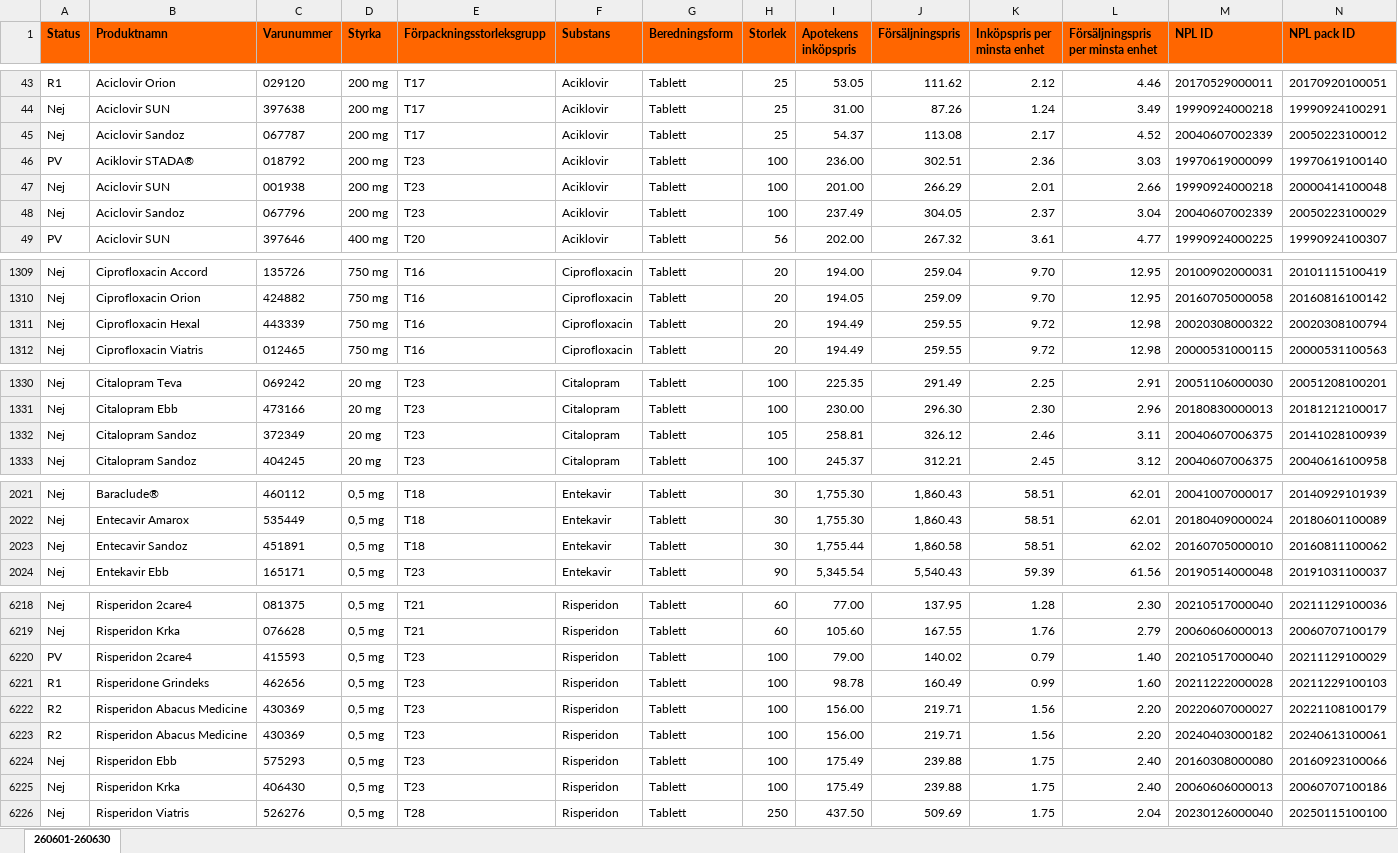
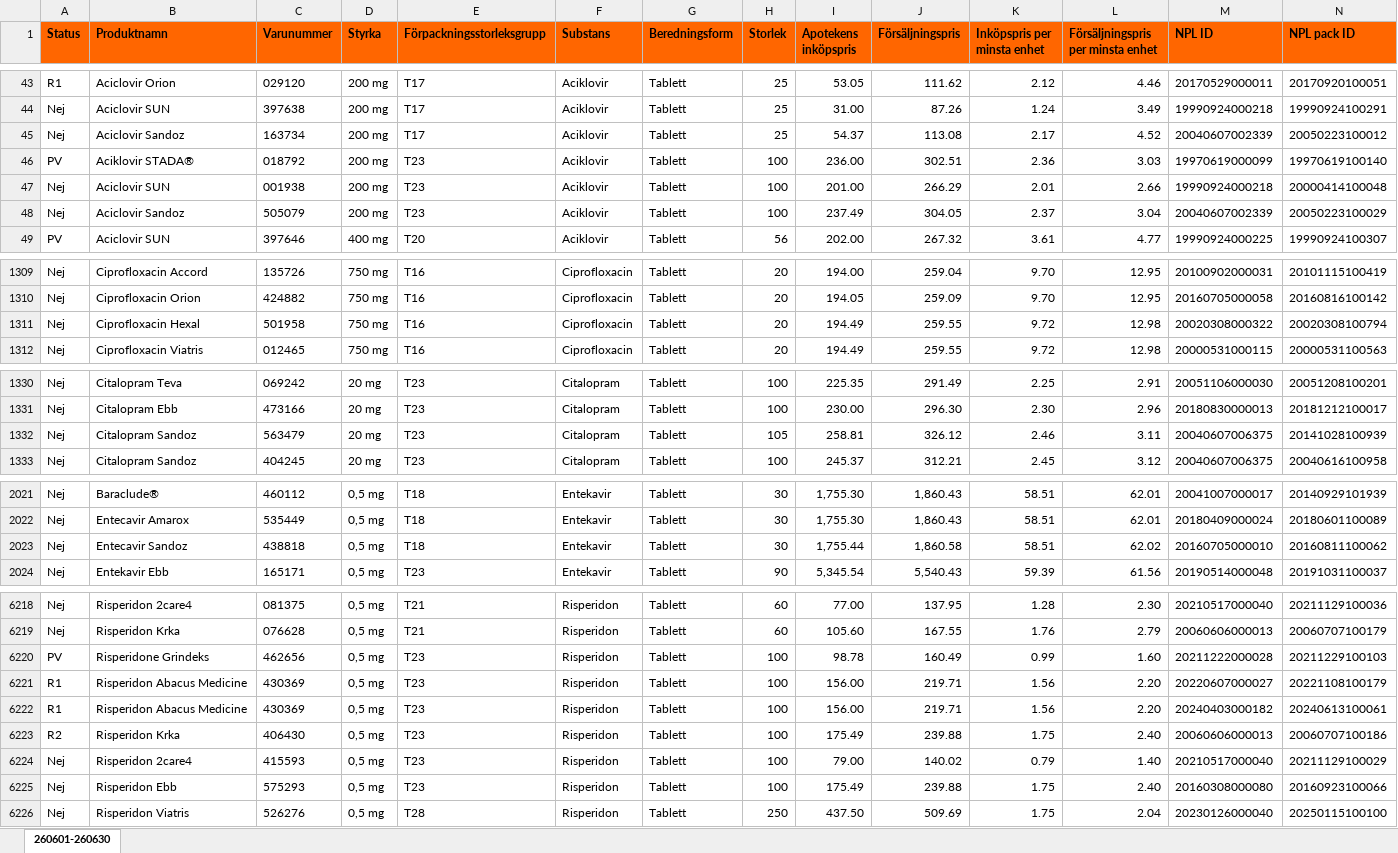
Before and after one commit to pontuscedrell/pillpris, an Excel workbook: data/2606.xlsx, sheet 260601-260630, drawn as a sheet; only a part is shown, gaps mark what is left out; values as stored, in another font and other column widths than the file's, no borders; conditional formats not drawn; removed rows and columns are numbered as before the commit, all else as after; rows hold the shown columns only; the diff covers the shown part only; the diff names each change by its address in the sheet, - before the commit and + after, or states it on an @@ line.

```diff
--- a/data/2606.xlsx (sheet 260601-260630)
+++ b/data/2606.xlsx (sheet 260601-260630)
-C45 (Varunummer): 067787
+C45 (Varunummer): 163734
-C48 (Varunummer): 067796
+C48 (Varunummer): 505079
-C1311 (Varunummer): 443339
+C1311 (Varunummer): 501958
-C1332 (Varunummer): 372349
+C1332 (Varunummer): 563479
-C2023 (Varunummer): 451891
+C2023 (Varunummer): 438818
-row 6220: PV | Risperidon 2care4 | 415593 | 0,5 mg | T23 | Risperidon | Tablett | 100 | 79.00 | 140.02 | 0.79 | 1.40 | 20210517000040 | 20211129100029
-A6220 (Status): R1
+A6220 (Status): PV
-A6221:A6222 (Status): R2
+A6221:A6222 (Status): R1
+row 6223: R2 | Risperidon Krka | 406430 | 0,5 mg | T23 | Risperidon | Tablett | 100 | 175.49 | 239.88 | 1.75 | 2.40 | 20060606000013 | 20060707100186
+row 6224: Nej | Risperidon 2care4 | 415593 | 0,5 mg | T23 | Risperidon | Tablett | 100 | 79.00 | 140.02 | 0.79 | 1.40 | 20210517000040 | 20211129100029
-row 6225: Nej | Risperidon Krka | 406430 | 0,5 mg | T23 | Risperidon | Tablett | 100 | 175.49 | 239.88 | 1.75 | 2.40 | 20060606000013 | 20060707100186
```
Also changed, not shown: 8 edited cells elsewhere in this sheet, data/2607.xlsx, 4 other files.
